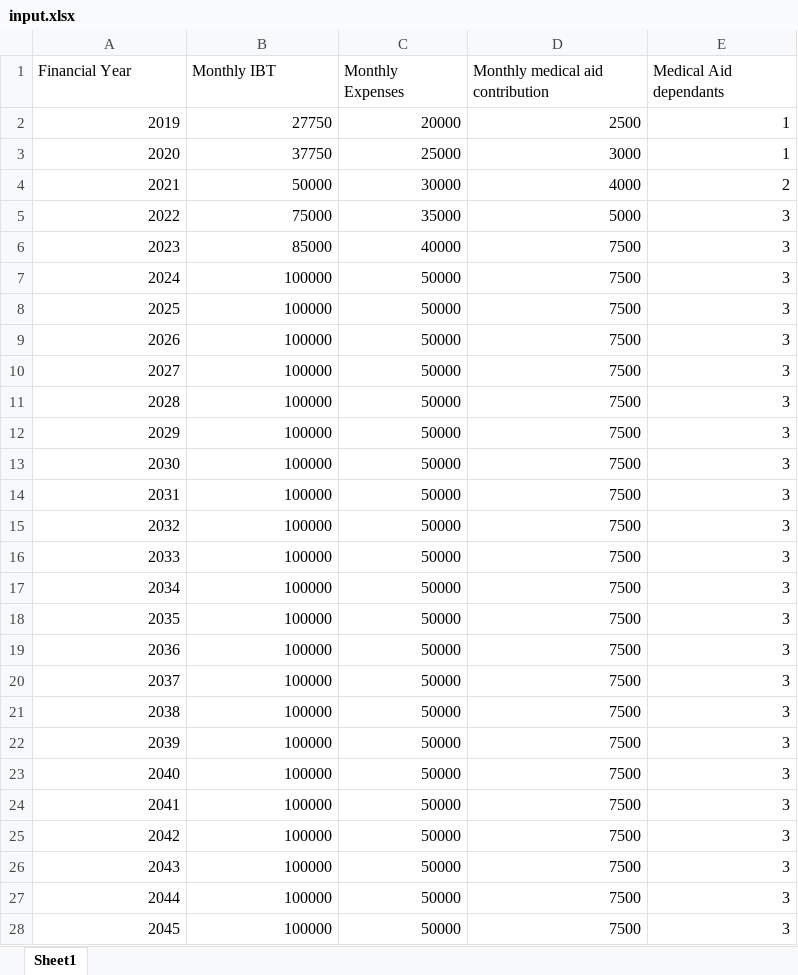
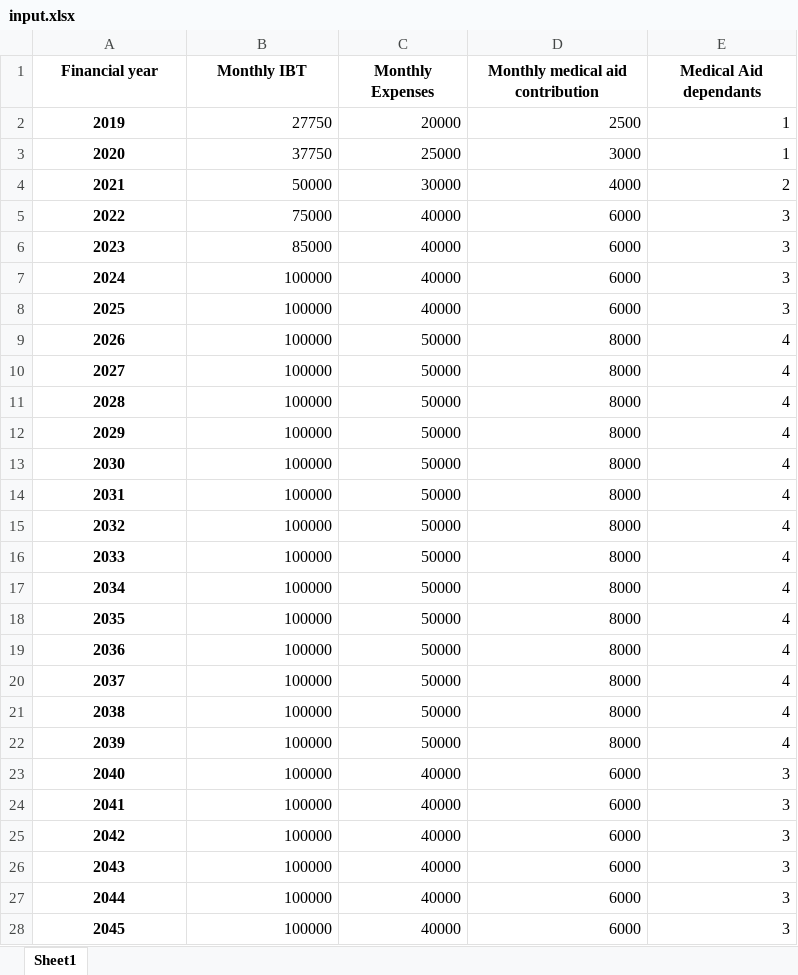
Before and after one commit to jacoverster/pyfin, an Excel workbook: input.xlsx, sheet Sheet1, drawn as a sheet; only a part is shown; values as stored, in another font and other column widths than the file's, no borders; the diff covers the shown part only; the diff names each change by its address in the sheet, - before the commit and + after, or states it on an @@ line.

Commit message:
Added spreadsheeting capability. Also split retirement year so that contributions and withdrawals only happen for appropriate months, and RA lump sum is paid at retirement month

```diff
--- a/input.xlsx (sheet Sheet1)
+++ b/input.xlsx (sheet Sheet1)
@@ column A (Financial year) renumbered in row 1 @@
@@ A1:E1 bold: off → on, alignment: left → center @@
@@ A2:A28 bold: off → on, alignment: right → center @@
-C5 (Monthly Expenses): 35000
+C5 (Monthly Expenses): 40000
-D5 (Monthly medical aid contribution): 5000
+D5 (Monthly medical aid contribution): 6000
-D6:D8 (Monthly medical aid contribution): 7500
+D6:D8 (Monthly medical aid contribution): 6000
-C7:C8 (Monthly Expenses): 50000
+C7:C8 (Monthly Expenses): 40000
-D9:D22 (Monthly medical aid contribution): 7500
+D9:D22 (Monthly medical aid contribution): 8000
-E9:E22 (Medical Aid dependants): 3
+E9:E22 (Medical Aid dependants): 4
-C23:C28 (Monthly Expenses): 50000
+C23:C28 (Monthly Expenses): 40000
-D23:D28 (Monthly medical aid contribution): 7500
+D23:D28 (Monthly medical aid contribution): 6000
```
Also changed, not shown: 29 added rows, 14 edited cells and cell formats elsewhere in this sheet, 7 other files.
